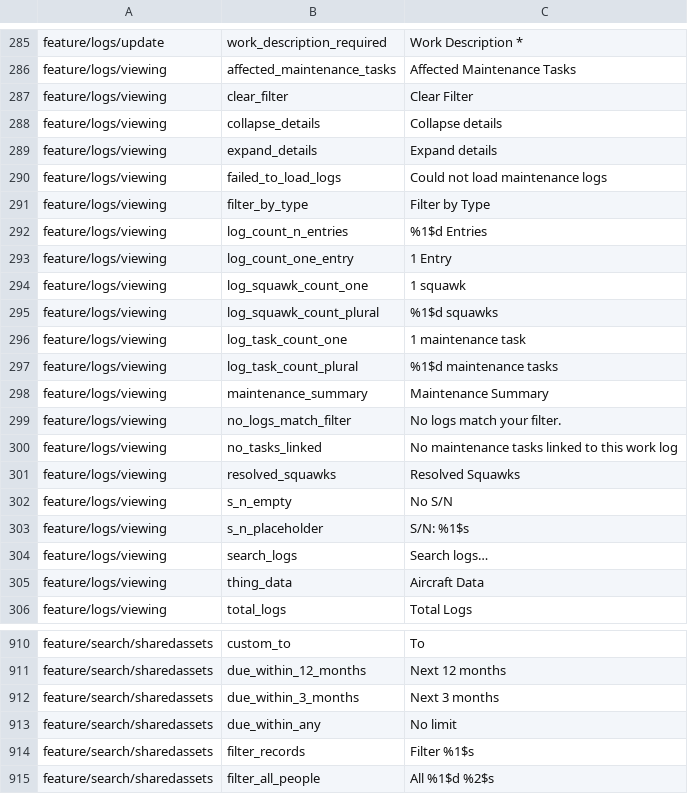
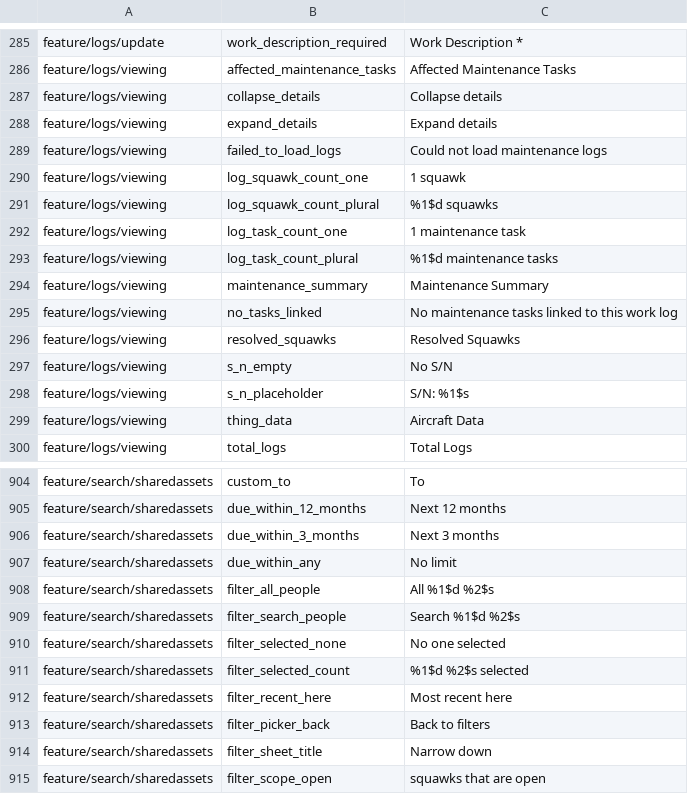
Before and after one commit to fz172/squawkit, a TSV file: core/template/src/androidHostTest/resources/string_snapshot.tsv, drawn as a sheet; only a part is shown, gaps mark what is left out; the shorter side is filled out with more unchanged rows; the diff names each change by its address in the sheet, - before the commit and + after, or states it on an @@ line.

Commit message:
Turn search and filter on everywhere, and retire two dead flags (#900)
Both flags this removes had stopped deciding anything.

isSearchFilterSupported was true on Android and web and isDeveloperBuild
on iOS, pending the device check #854 tracked. That check has happened,
so the flag is true on all three hosts and every branch reading it has
one reachable side. Deleting it deletes the pre-search Logs UI with it:
MaintenanceLogListContent kept a whole second presentation — its own
OutlinedTextField, filter icon, active-filter chip row, entry-count
label, no-match column, and a ModalBottomSheet of component checkboxes,
plus the three private composables only that sheet used. That path had
exactly one caller (LogsTab), which passed the flag, so nothing could
reach it once the flag went true. 540 lines out of an 812-line file.

isStressTestSupported was isDeveloperBuild on all three hosts, which is
what isDeveloperOptionsSupported already means. Its two readers are
StressTestPlugin's isAvailable() overrides, and the section they gate
only renders inside Developer Options — a screen the other flag has
already opened. A second flag that can only differ by being set wrong.

ComplianceSection's filterBar and countRow were nullable so the tabs
could pass null when the flag was off. Both are now always supplied, so
they lose the null and the ?.invoke().

Retires six now-unreferenced strings from feature/logs/viewing and their
snapshot rows. filter_records in feature/search/sharedassets goes too;
it was already unreferenced on main, imported by two files that never
used it.

Verified: testDebugUnitTest + testAndroidHostTest green,
checkPopupSelectionScopes green, and all three hosts compile (Android,
iosSimulatorArm64, JS).

```diff
--- a/core/template/src/androidHostTest/resources/string_snapshot.tsv
+++ b/core/template/src/androidHostTest/resources/string_snapshot.tsv
-row 287: feature/logs/viewing | clear_filter | Clear Filter
-row 291: feature/logs/viewing | filter_by_type | Filter by Type
-row 292: feature/logs/viewing | log_count_n_entries | %1$d Entries
-row 293: feature/logs/viewing | log_count_one_entry | 1 Entry
-row 299: feature/logs/viewing | no_logs_match_filter | No logs match your filter.
-row 304: feature/logs/viewing | search_logs | Search logs…
-row 914: feature/search/sharedassets | filter_records | Filter %1$s
```
Also changed, not shown: 20 other files.
